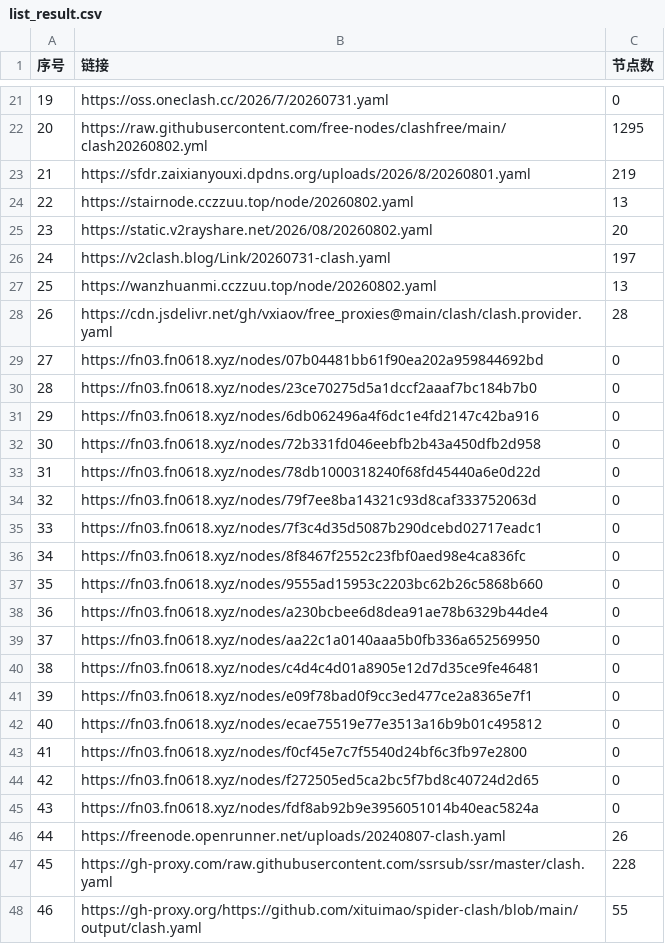
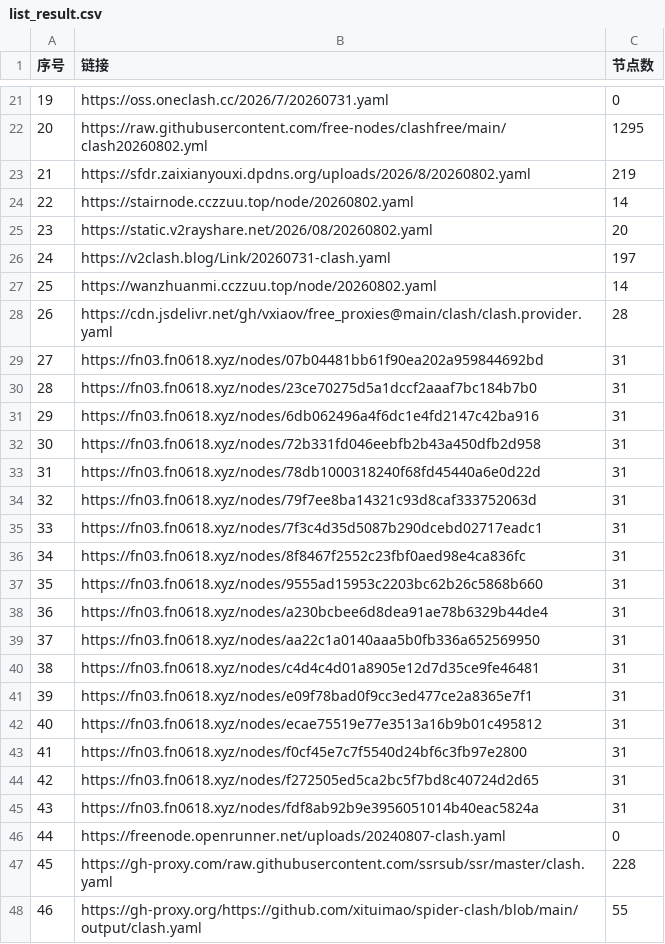
Before and after one commit to yffs118/clashcode, a CSV file: list_result.csv, drawn as a sheet; only a part is shown, gaps mark what is left out; the diff covers the shown part only.

```diff
--- a/list_result.csv
+++ b/list_result.csv
@@ -22,26 +22,26 @@
 20,https://raw.githubusercontent.com/free-nodes/clashfree/main/clash20260802.yml,1295
-21,https://sfdr.zaixianyouxi.dpdns.org/uploads/2026/8/20260801.yaml,219
-22,https://stairnode.cczzuu.top/node/20260802.yaml,13
+21,https://sfdr.zaixianyouxi.dpdns.org/uploads/2026/8/20260802.yaml,219
+22,https://stairnode.cczzuu.top/node/20260802.yaml,14
 23,https://static.v2rayshare.net/2026/08/20260802.yaml,20
 24,https://v2clash.blog/Link/20260731-clash.yaml,197
-25,https://wanzhuanmi.cczzuu.top/node/20260802.yaml,13
+25,https://wanzhuanmi.cczzuu.top/node/20260802.yaml,14
 26,https://cdn.jsdelivr.net/gh/vxiaov/free_proxies@main/clash/clash.provider.yaml,28
-27,https://fn03.fn0618.xyz/nodes/07b04481bb61f90ea202a959844692bd,0
-28,https://fn03.fn0618.xyz/nodes/23ce70275d5a1dccf2aaaf7bc184b7b0,0
-29,https://fn03.fn0618.xyz/nodes/6db062496a4f6dc1e4fd2147c42ba916,0
-30,https://fn03.fn0618.xyz/nodes/72b331fd046eebfb2b43a450dfb2d958,0
-31,https://fn03.fn0618.xyz/nodes/78db1000318240f68fd45440a6e0d22d,0
-32,https://fn03.fn0618.xyz/nodes/79f7ee8ba14321c93d8caf333752063d,0
-33,https://fn03.fn0618.xyz/nodes/7f3c4d35d5087b290dcebd02717eadc1,0
-34,https://fn03.fn0618.xyz/nodes/8f8467f2552c23fbf0aed98e4ca836fc,0
-35,https://fn03.fn0618.xyz/nodes/9555ad15953c2203bc62b26c5868b660,0
-36,https://fn03.fn0618.xyz/nodes/a230bcbee6d8dea91ae78b6329b44de4,0
-37,https://fn03.fn0618.xyz/nodes/aa22c1a0140aaa5b0fb336a652569950,0
-38,https://fn03.fn0618.xyz/nodes/c4d4c4d01a8905e12d7d35ce9fe46481,0
-39,https://fn03.fn0618.xyz/nodes/e09f78bad0f9cc3ed477ce2a8365e7f1,0
-40,https://fn03.fn0618.xyz/nodes/ecae75519e77e3513a16b9b01c495812,0
-41,https://fn03.fn0618.xyz/nodes/f0cf45e7c7f5540d24bf6c3fb97e2800,0
-42,https://fn03.fn0618.xyz/nodes/f272505ed5ca2bc5f7bd8c40724d2d65,0
-43,https://fn03.fn0618.xyz/nodes/fdf8ab92b9e3956051014b40eac5824a,0
-44,https://freenode.openrunner.net/uploads/20240807-clash.yaml,26
+27,https://fn03.fn0618.xyz/nodes/07b04481bb61f90ea202a959844692bd,31
+28,https://fn03.fn0618.xyz/nodes/23ce70275d5a1dccf2aaaf7bc184b7b0,31
+29,https://fn03.fn0618.xyz/nodes/6db062496a4f6dc1e4fd2147c42ba916,31
+30,https://fn03.fn0618.xyz/nodes/72b331fd046eebfb2b43a450dfb2d958,31
+31,https://fn03.fn0618.xyz/nodes/78db1000318240f68fd45440a6e0d22d,31
+32,https://fn03.fn0618.xyz/nodes/79f7ee8ba14321c93d8caf333752063d,31
+33,https://fn03.fn0618.xyz/nodes/7f3c4d35d5087b290dcebd02717eadc1,31
+34,https://fn03.fn0618.xyz/nodes/8f8467f2552c23fbf0aed98e4ca836fc,31
+35,https://fn03.fn0618.xyz/nodes/9555ad15953c2203bc62b26c5868b660,31
+36,https://fn03.fn0618.xyz/nodes/a230bcbee6d8dea91ae78b6329b44de4,31
+37,https://fn03.fn0618.xyz/nodes/aa22c1a0140aaa5b0fb336a652569950,31
+38,https://fn03.fn0618.xyz/nodes/c4d4c4d01a8905e12d7d35ce9fe46481,31
+39,https://fn03.fn0618.xyz/nodes/e09f78bad0f9cc3ed477ce2a8365e7f1,31
+40,https://fn03.fn0618.xyz/nodes/ecae75519e77e3513a16b9b01c495812,31
+41,https://fn03.fn0618.xyz/nodes/f0cf45e7c7f5540d24bf6c3fb97e2800,31
+42,https://fn03.fn0618.xyz/nodes/f272505ed5ca2bc5f7bd8c40724d2d65,31
+43,https://fn03.fn0618.xyz/nodes/fdf8ab92b9e3956051014b40eac5824a,31
+44,https://freenode.openrunner.net/uploads/20240807-clash.yaml,0
 45,https://gh-proxy.com/raw.githubusercontent.com/ssrsub/ssr/master/clash.yaml,228
```
Also changed, not shown: 2 edited cells elsewhere in this file, 22 other files.
